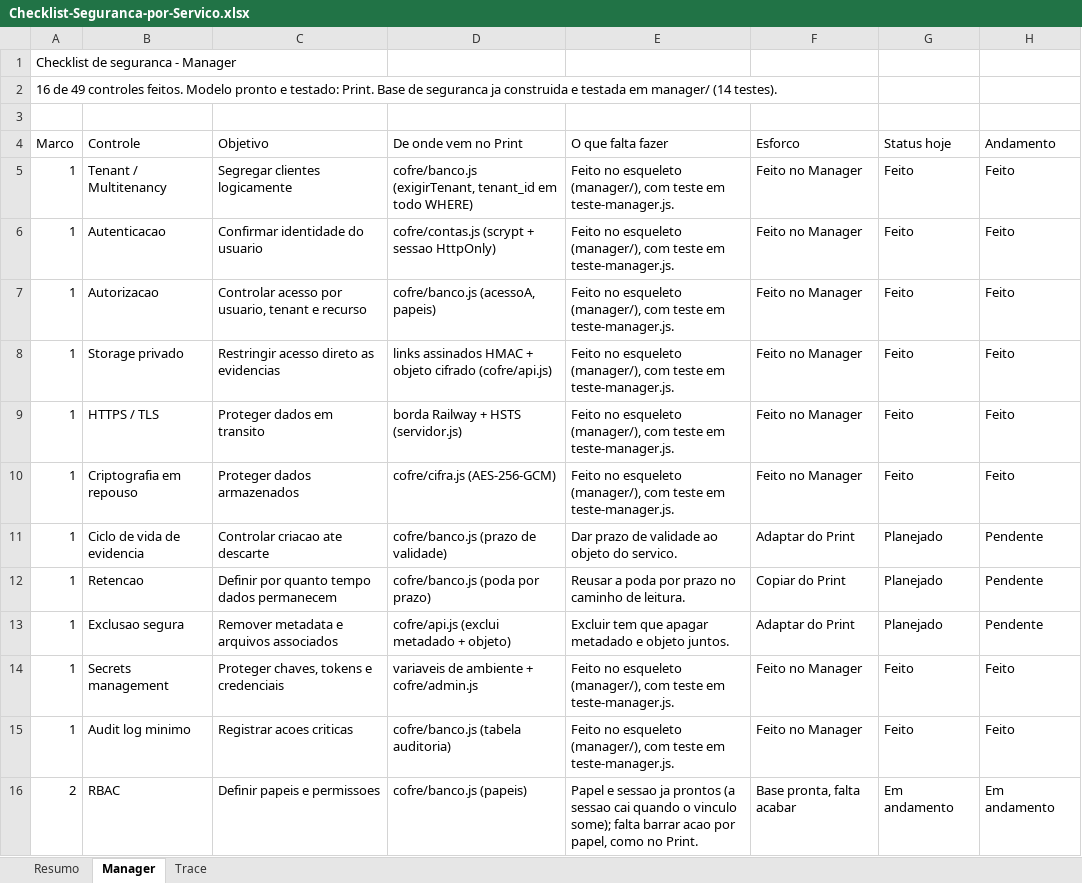
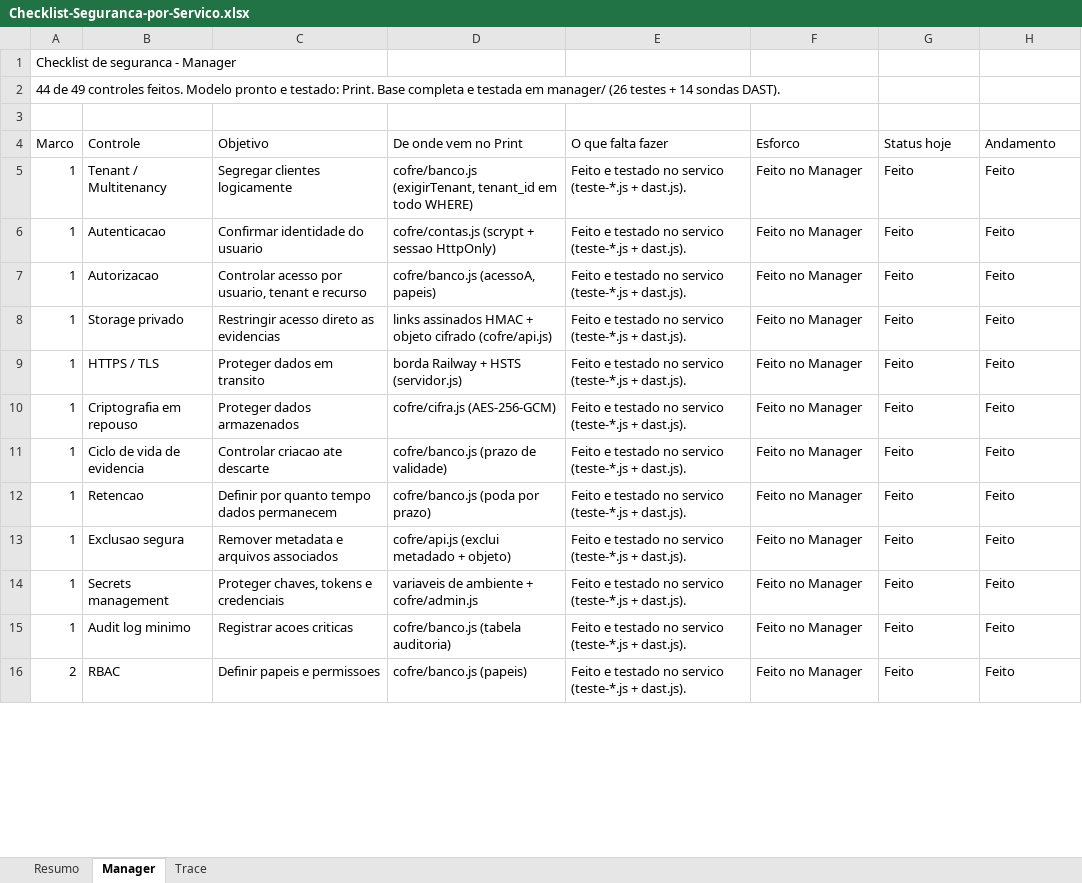
Before and after one commit to Pedro-auditeste/Auditeste-Print, an Excel workbook: specs/Checklist-Seguranca-por-Servico.xlsx, sheet Manager, drawn as a sheet; only a part is shown; values as stored, in another font and other column widths than the file's, no cell formats; the diff covers the shown part only; the diff names each change by its address in the sheet, - before the commit and + after, or states it on an @@ line.

```diff
--- a/specs/Checklist-Seguranca-por-Servico.xlsx (sheet Manager)
+++ b/specs/Checklist-Seguranca-por-Servico.xlsx (sheet Manager)
-A2 (Marco): 16 de 49 controles feitos. Modelo pronto e testado: Print. Base de seguranca ja construida e testada em manager/ (14 testes).
+A2 (Marco): 44 de 49 controles feitos. Modelo pronto e testado: Print. Base completa e testada em manager/ (26 testes + 14 sondas DAST).
-E5:E10 (O que falta fazer): Feito no esqueleto (manager/), com teste em teste-manager.js.
+E5:E10 (O que falta fazer): Feito e testado no servico (teste-*.js + dast.js).
-E11 (O que falta fazer): Dar prazo de validade ao objeto do servico.
+E11 (O que falta fazer): Feito e testado no servico (teste-*.js + dast.js).
-F11 (Esforco): Adaptar do Print
+F11 (Esforco): Feito no Manager
-G11:G13 (Status hoje): Planejado
+G11:G13 (Status hoje): Feito
-H11:H13 (Andamento): Pendente
+H11:H13 (Andamento): Feito
-E12 (O que falta fazer): Reusar a poda por prazo no caminho de leitura.
+E12 (O que falta fazer): Feito e testado no servico (teste-*.js + dast.js).
-F12 (Esforco): Copiar do Print
+F12 (Esforco): Feito no Manager
-E13 (O que falta fazer): Excluir tem que apagar metadado e objeto juntos.
+E13 (O que falta fazer): Feito e testado no servico (teste-*.js + dast.js).
-F13 (Esforco): Adaptar do Print
+F13 (Esforco): Feito no Manager
-E14:E15 (O que falta fazer): Feito no esqueleto (manager/), com teste em teste-manager.js.
+E14:E15 (O que falta fazer): Feito e testado no servico (teste-*.js + dast.js).
-E16 (O que falta fazer): Papel e sessao ja prontos (a sessao cai quando o vinculo some); falta barrar acao por papel, como no Print.
+E16 (O que falta fazer): Feito e testado no servico (teste-*.js + dast.js).
-F16 (Esforco): Base pronta, falta acabar
+F16 (Esforco): Feito no Manager
-G16 (Status hoje): Em andamento
+G16 (Status hoje): Feito
-H16 (Andamento): Em andamento
+H16 (Andamento): Feito
```
Also changed, not shown: 124 edited cells elsewhere in this sheet, sheet Trace, sheet Resumo, cell formats, 15 other files.
